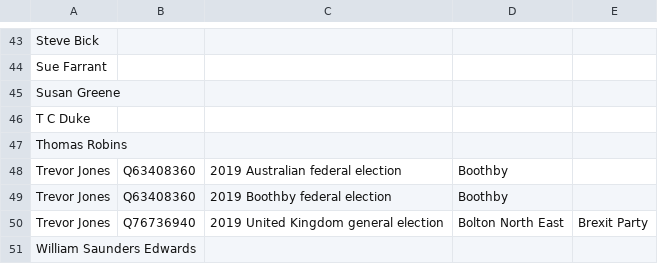
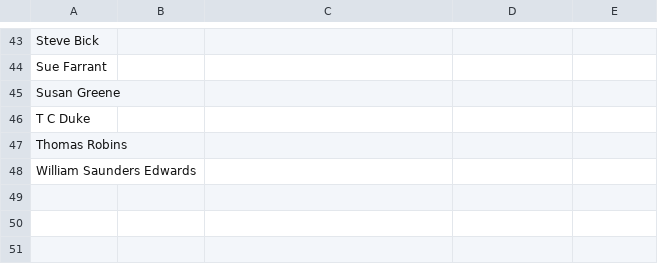
Before and after one commit to tmtmtmtm/west-dorset-elections-wikipedia, a CSV file: candidates.csv, drawn as a sheet; only a part is shown, gaps mark what is left out.

Commit message:
Remove unwanted reconciliations

```diff
--- a/candidates.csv
+++ b/candidates.csv
@@ -47,5 +47,2 @@
 "Thomas Robins",,,,
-"Trevor Jones","Q63408360","2019 Australian federal election","Boothby",
-"Trevor Jones","Q63408360","2019 Boothby federal election","Boothby",
-"Trevor Jones","Q76736940","2019 United Kingdom general election","Bolton North East","Brexit Party"
 "William Saunders Edwards",,,,
```
